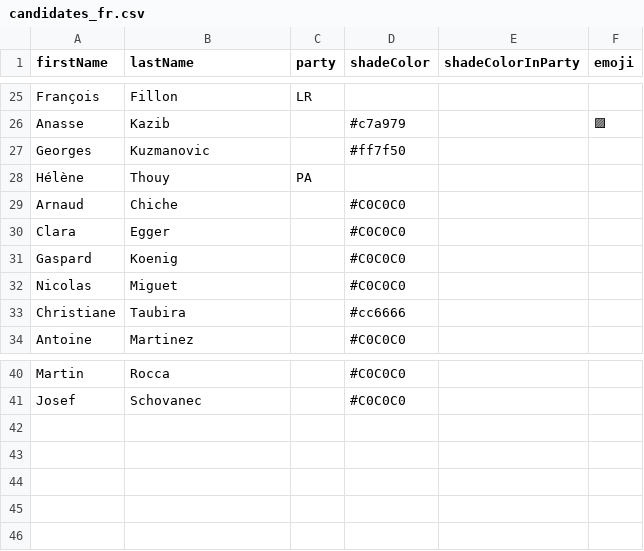
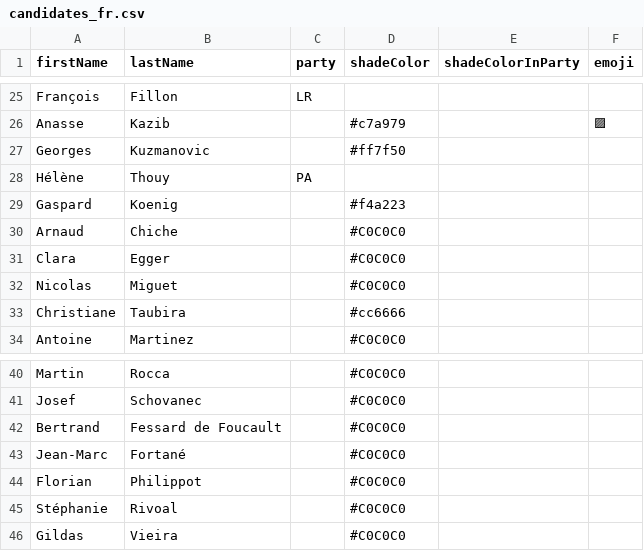
Before and after one commit to J-Rohault-dF/IPGM3-, a CSV file: data/candidates_fr.csv, drawn as a sheet; only a part is shown, gaps mark what is left out; removed rows and columns are numbered as before the commit, all else as after; the diff names each change by its address in the sheet, - before the commit and + after, or states it on an @@ line.

```diff
--- a/data/candidates_fr.csv
+++ b/data/candidates_fr.csv
+row 29: Gaspard | Koenig |  | #f4a223
-row 31: Gaspard | Koenig |  | #C0C0C0
+row 42: Bertrand | Fessard de Foucault |  | #C0C0C0
+row 43: Jean-Marc | Fortané |  | #C0C0C0
+row 44: Florian | Philippot |  | #C0C0C0
+row 45: Stéphanie | Rivoal |  | #C0C0C0
+row 46: Gildas | Vieira |  | #C0C0C0
```
Also changed, not shown: data/seats_fr.csv, data/stats_fr/parrainages.csv, 2 other files.
